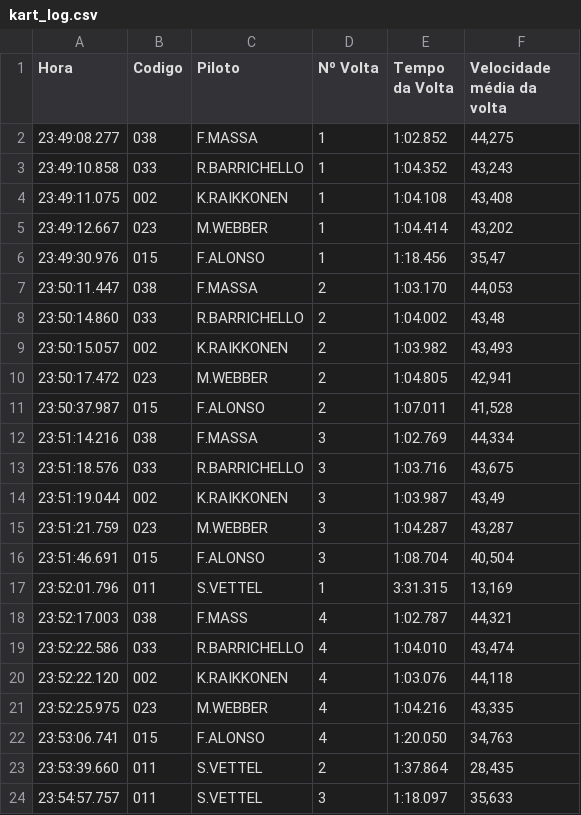
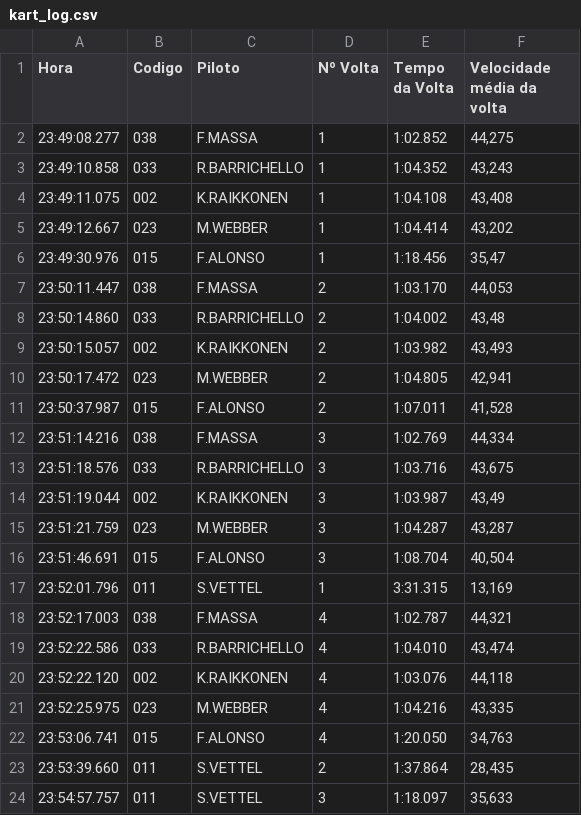
Before and after one commit to danielbpc2/GymPass-Kart-Log, a CSV file: db/kart_log.csv, drawn as a sheet.

```diff
--- a/db/kart_log.csv
+++ b/db/kart_log.csv
@@ -17,3 +17,3 @@
 "23:52:01.796","011","S.VETTEL","1","3:31.315","13,169"
-"23:52:17.003","038","F.MASS","4","1:02.787","44,321"
+"23:52:17.003","038","F.MASSA","4","1:02.787","44,321"
 "23:52:22.586","033","R.BARRICHELLO","4","1:04.010","43,474"
```
Also changed, not shown: 11 other files.
